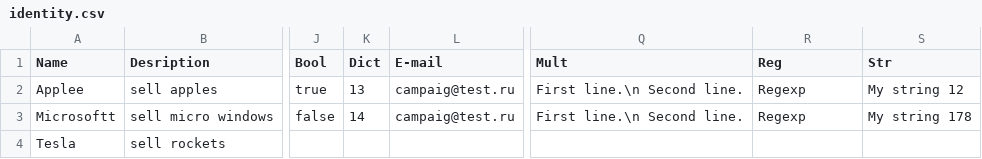
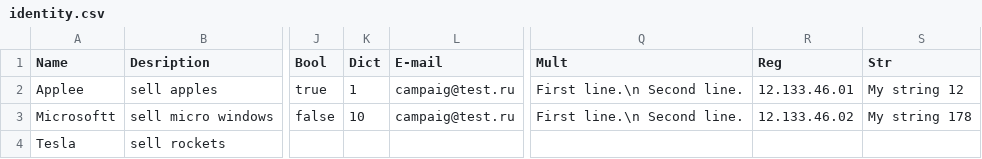
Before and after one commit to Mrclonn/work-blob-main, a CSV file: Custom Fields/CSV/identity.csv, drawn as a sheet; only a part is shown, gaps mark what is left out; the diff names each change by its address in the sheet, - before the commit and + after, or states it on an @@ line.

```diff
--- a/Custom Fields/CSV/identity.csv
+++ b/Custom Fields/CSV/identity.csv
-K2 (Dict): 13
+K2 (Dict): 1
-R2 (Reg): Regexp
+R2 (Reg): 12.133.46.01
-K3 (Dict): 14
+K3 (Dict): 10
-R3 (Reg): Regexp
+R3 (Reg): 12.133.46.02
```
Also changed, not shown: Custom Fields/CSV/campaign.csv, Custom Fields/CSV/malware.csv, 34 other files.
